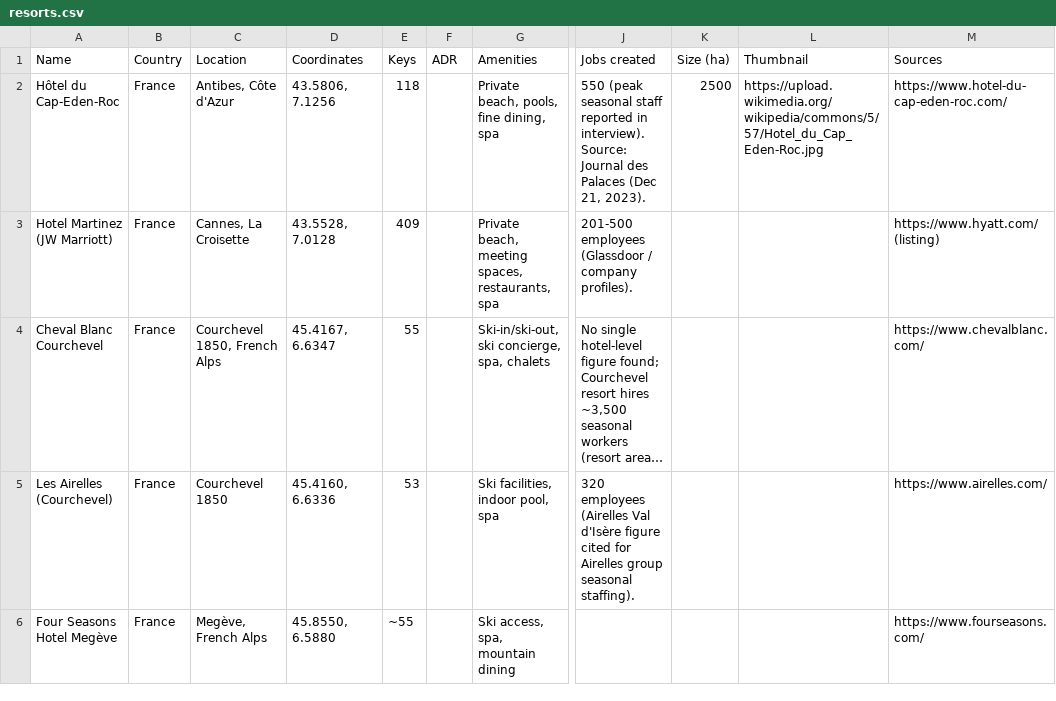
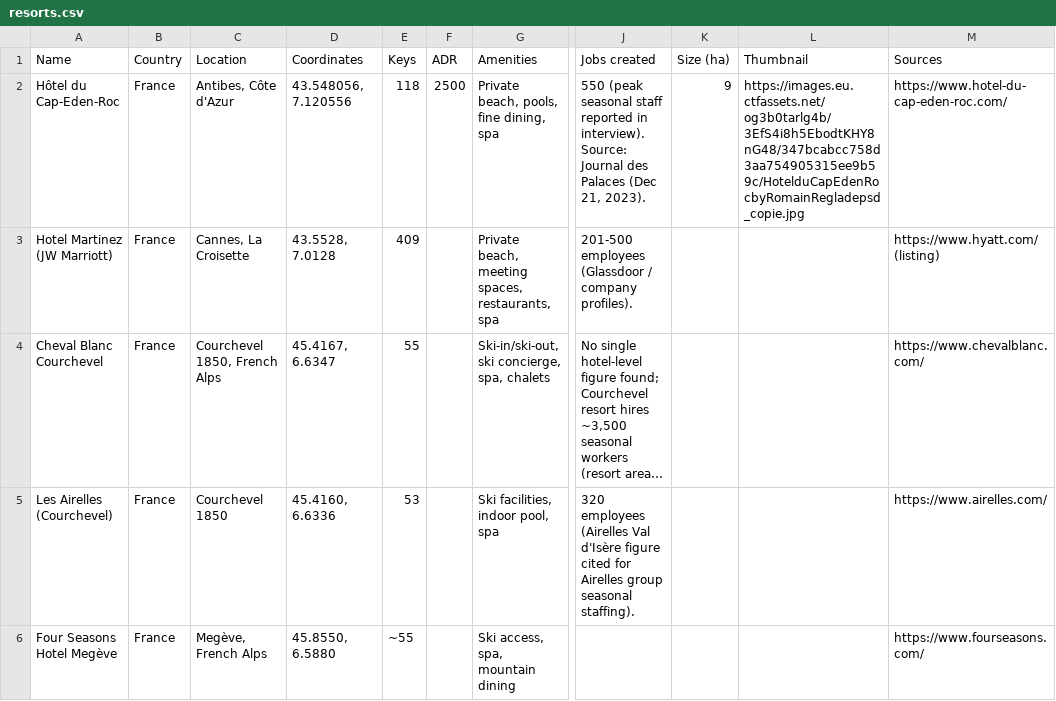
Before and after one commit to maxsykora/MedResortsMap, a CSV file: resorts.csv, drawn as a sheet; only a part is shown, gaps mark what is left out; long unchanged cells end in …; the diff names each change by its address in the sheet, - before the commit and + after, or states it on an @@ line.

Commit message:
Hotel cap du eden roc update

```diff
--- a/resorts.csv
+++ b/resorts.csv
-D2 (Coordinates): 43.5806, 7.1256
+D2 (Coordinates): 43.548056, 7.120556
-F2 (ADR): (empty)
+F2 (ADR): 2500
-K2 (Size (ha)): 2500
+K2 (Size (ha)): 9
-L2 (Thumbnail): https://upload.wikimedia.org/wikipedia/commons/5/57/Hotel_du_Cap_Eden-Roc.jpg
+L2 (Thumbnail): https://images.eu.ctfassets.net/og3b0tarlg4b/3EfS4i8h5EbodtKHY8nG48/347bcabcc758d3aa754905315ee9b59c/HotelduCapEdenRocbyRomainRegladepsd_copie.jpg
```
